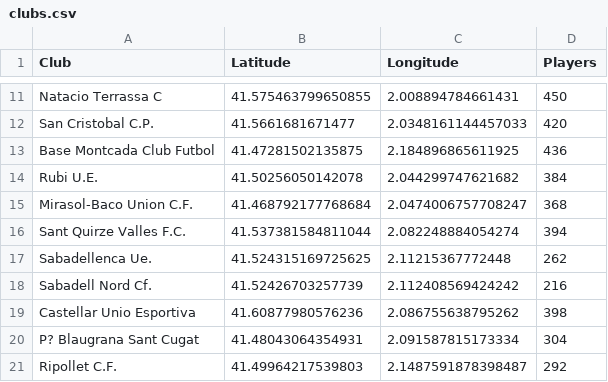
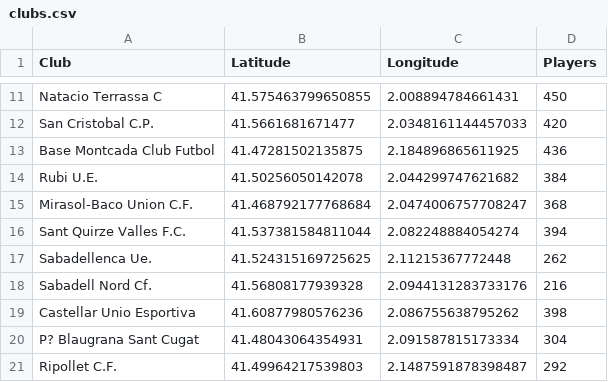
Before and after one commit to gabort-maps/football-maps, a CSV file: clubs.csv, drawn as a sheet; only a part is shown, gaps mark what is left out.

Commit message:
Update clubs.csv

```diff
--- a/clubs.csv
+++ b/clubs.csv
@@ -17,3 +17,3 @@ Sant Quirze Valles  F.C.,41.537381584811044,2.082248884054274,394
 Sabadellenca  Ue.,41.524315169725625,2.11215367772448,262
-Sabadell Nord Cf.,41.52426703257739,2.112408569424242,216
+Sabadell Nord Cf.,41.56808177939328,2.0944131283733176,216
 Castellar  Unio Esportiva,41.60877980576236,2.086755638795262,398
```
